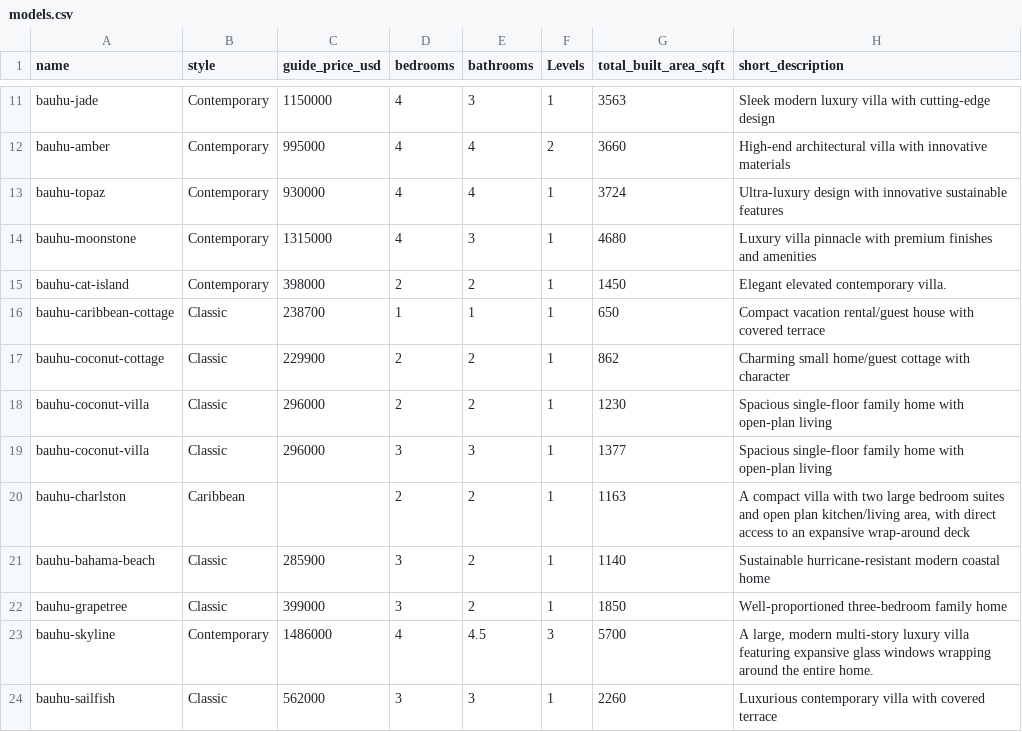
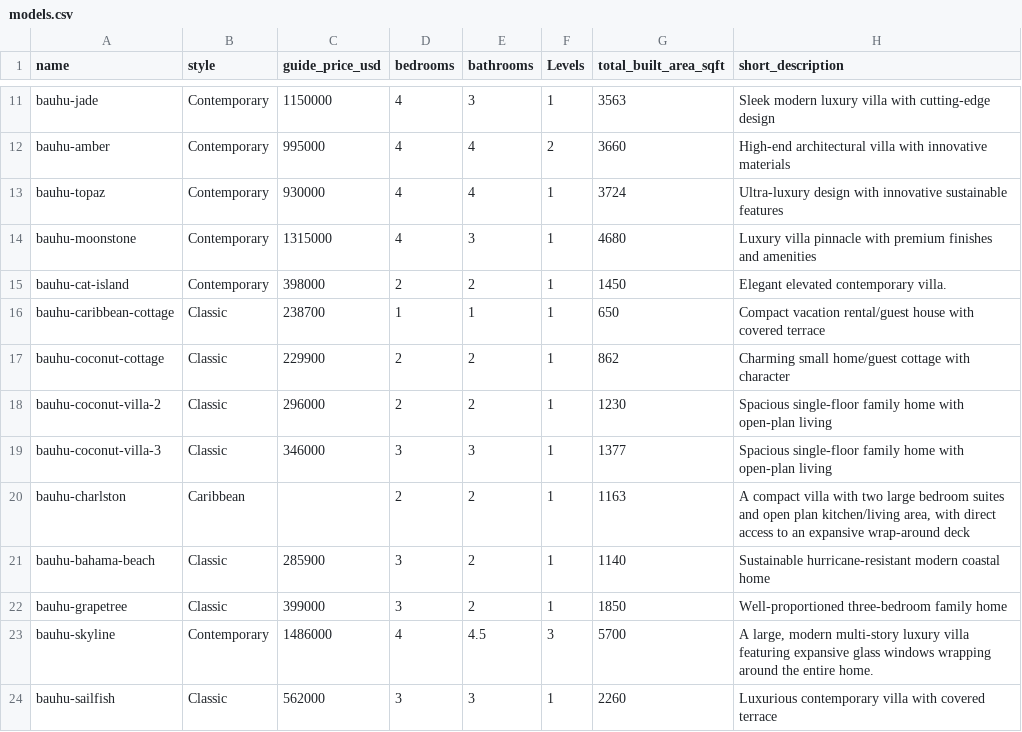
Before and after one commit to Paulbrowns/bauhu-website, a CSV file: src/data/models.csv, drawn as a sheet; only a part is shown, gaps mark what is left out.

Commit message:
Update Jimmy Hill and Coconut Villa model rows

```diff
--- a/src/data/models.csv
+++ b/src/data/models.csv
@@ -17,4 +17,4 @@ bauhu-caribbean-cottage;Classic;238700;1;1;1;650;Compact vacation rental/guest h
 bauhu-coconut-cottage;Classic;229900;2;2;1;862;Charming small home/guest cottage with character
-bauhu-coconut-villa;Classic;296000;2;2;1;1230;Spacious single-floor family home with open-plan living
-bauhu-coconut-villa;Classic;296000;3;3;1;1377;Spacious single-floor family home with open-plan living
+bauhu-coconut-villa-2;Classic;296000;2;2;1;1230;Spacious single-floor family home with open-plan living
+bauhu-coconut-villa-3;Classic;346000;3;3;1;1377;Spacious single-floor family home with open-plan living
 bauhu-charlston;Caribbean ;;2;2;1;1163;A compact villa with two large bedroom suites and open plan kitchen/living area, with direct access to an expansive wrap-around deck
```
